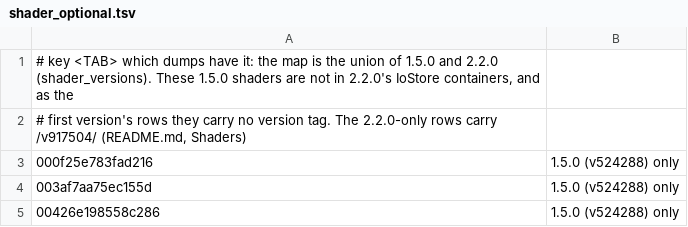
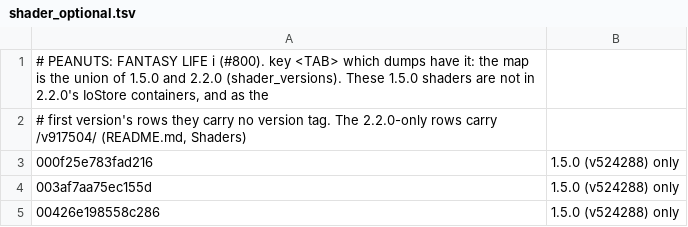
Before and after one commit to Alliance-Sky/peanuts-native, a TSV file: dm/games/0100755017EE0000/shader_optional.tsv, drawn as a sheet; only a part is shown.

```diff
--- a/dm/games/0100755017EE0000/shader_optional.tsv
+++ b/dm/games/0100755017EE0000/shader_optional.tsv
@@ -1,2 +1,2 @@
-# key <TAB> which dumps have it: the map is the union of 1.5.0 and 2.2.0 (shader_versions). These 1.5.0 shaders are not in 2.2.0's IoStore containers, and as the
+# PEANUTS: FANTASY LIFE i (#800). key <TAB> which dumps have it: the map is the union of 1.5.0 and 2.2.0 (shader_versions). These 1.5.0 shaders are not in 2.2.0's IoStore containers, and as the
 # first version's rows they carry no version tag. The 2.2.0-only rows carry /v917504/ (README.md, Shaders)
```
Also changed, not shown: dm/games/0100A9D01C446000/game.tsv, 3 other files.
